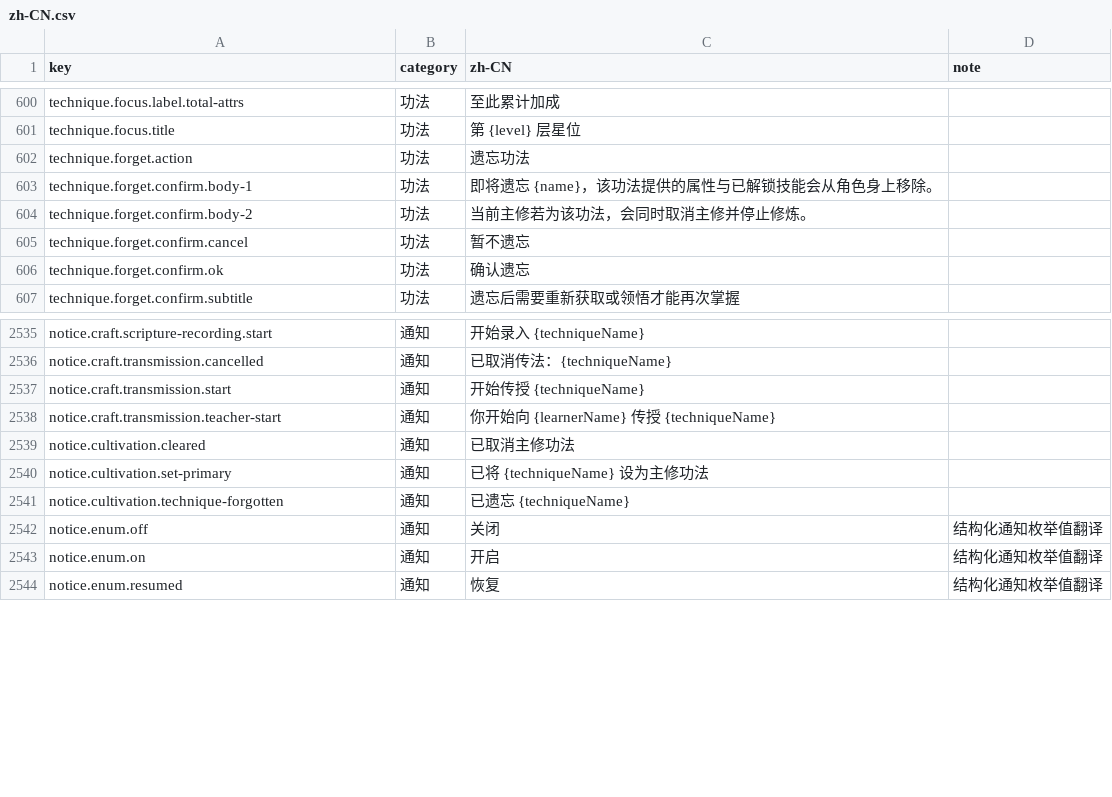
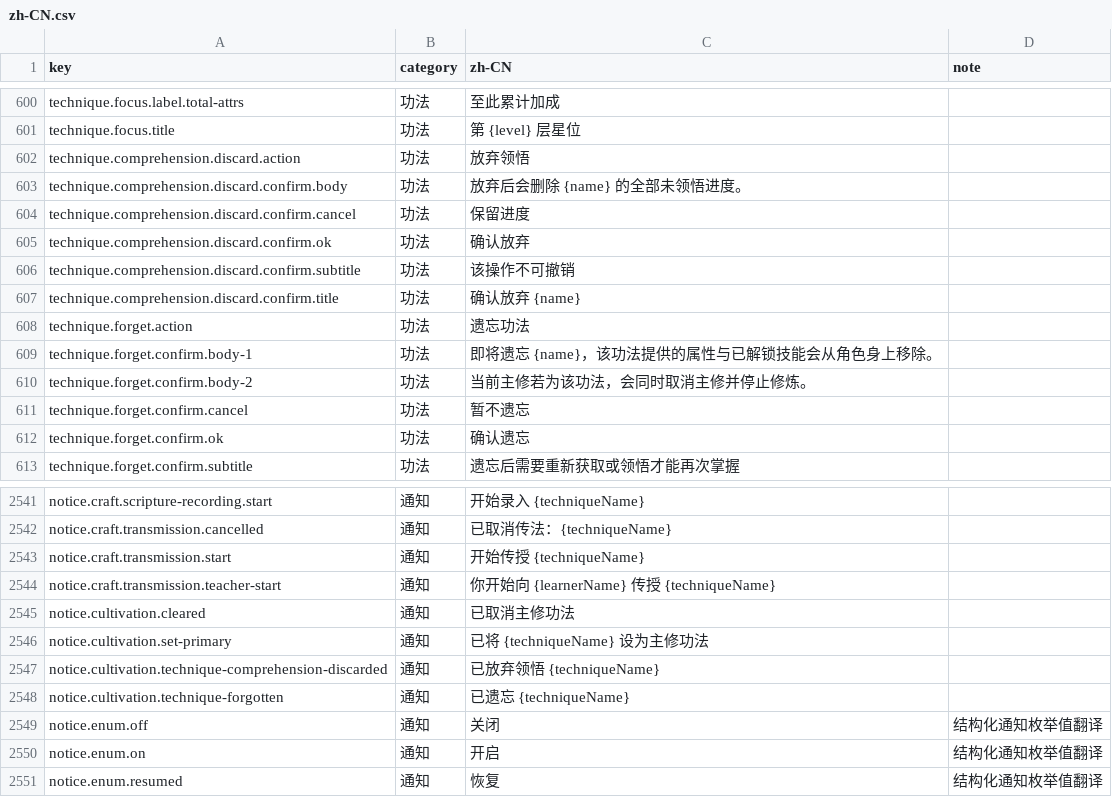
Before and after one commit to fruktoguo/daojie-yusheng, a CSV file: packages/client/src/content/i18n/zh-CN.csv, drawn as a sheet; only a part is shown, gaps mark what is left out; the diff names each change by its address in the sheet, - before the commit and + after, or states it on an @@ line.

```diff
--- a/packages/client/src/content/i18n/zh-CN.csv
+++ b/packages/client/src/content/i18n/zh-CN.csv
+row 602: technique.comprehension.discard.action | 功法 | 放弃领悟
+row 603: technique.comprehension.discard.confirm.body | 功法 | 放弃后会删除 {name} 的全部未领悟进度。
+row 604: technique.comprehension.discard.confirm.cancel | 功法 | 保留进度
+row 605: technique.comprehension.discard.confirm.ok | 功法 | 确认放弃
+row 606: technique.comprehension.discard.confirm.subtitle | 功法 | 该操作不可撤销
+row 607: technique.comprehension.discard.confirm.title | 功法 | 确认放弃 {name}
+row 2547: notice.cultivation.technique-comprehension-discarded | 通知 | 已放弃领悟 {techniqueName}
```
Also changed, not shown: 41 other files.
